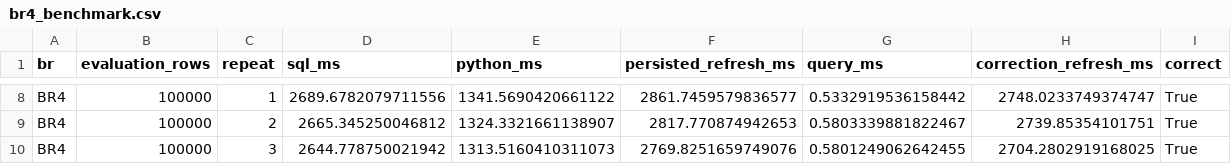
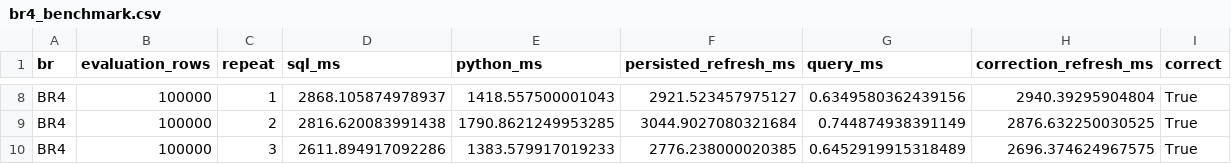
Before and after one commit to thanh140603/DE_261, a CSV file: docs/evidence/br45/br4_benchmark.csv, drawn as a sheet; only a part is shown, gaps mark what is left out; the diff covers the shown part only; the diff names each change by its address in the sheet, - before the commit and + after, or states it on an @@ line.

```diff
--- a/docs/evidence/br45/br4_benchmark.csv
+++ b/docs/evidence/br45/br4_benchmark.csv
-D8 (sql_ms): 2689.6782079711556
+D8 (sql_ms): 2868.105874978937
-E8 (python_ms): 1341.5690420661122
+E8 (python_ms): 1418.557500001043
-F8 (persisted_refresh_ms): 2861.7459579836577
+F8 (persisted_refresh_ms): 2921.523457975127
-G8 (query_ms): 0.5332919536158442
+G8 (query_ms): 0.6349580362439156
-H8 (correction_refresh_ms): 2748.0233749374747
+H8 (correction_refresh_ms): 2940.39295904804
-D9 (sql_ms): 2665.345250046812
+D9 (sql_ms): 2816.620083991438
-E9 (python_ms): 1324.3321661138907
+E9 (python_ms): 1790.8621249953285
-F9 (persisted_refresh_ms): 2817.770874942653
+F9 (persisted_refresh_ms): 3044.9027080321684
-G9 (query_ms): 0.5803339881822467
+G9 (query_ms): 0.744874938391149
-H9 (correction_refresh_ms): 2739.85354101751
+H9 (correction_refresh_ms): 2876.632250030525
-D10 (sql_ms): 2644.778750021942
+D10 (sql_ms): 2611.894917092286
-E10 (python_ms): 1313.5160410311073
+E10 (python_ms): 1383.579917019233
-F10 (persisted_refresh_ms): 2769.8251659749076
+F10 (persisted_refresh_ms): 2776.238000020385
-G10 (query_ms): 0.5801249062642455
+G10 (query_ms): 0.6452919915318489
-H10 (correction_refresh_ms): 2704.2802919168025
+H10 (correction_refresh_ms): 2696.374624967575
```
Also changed, not shown: 30 edited cells elsewhere in this file, docs/evidence/br45/br5_stream_benchmark.csv, report/data/br4_benchmark.csv, 9 other files.
